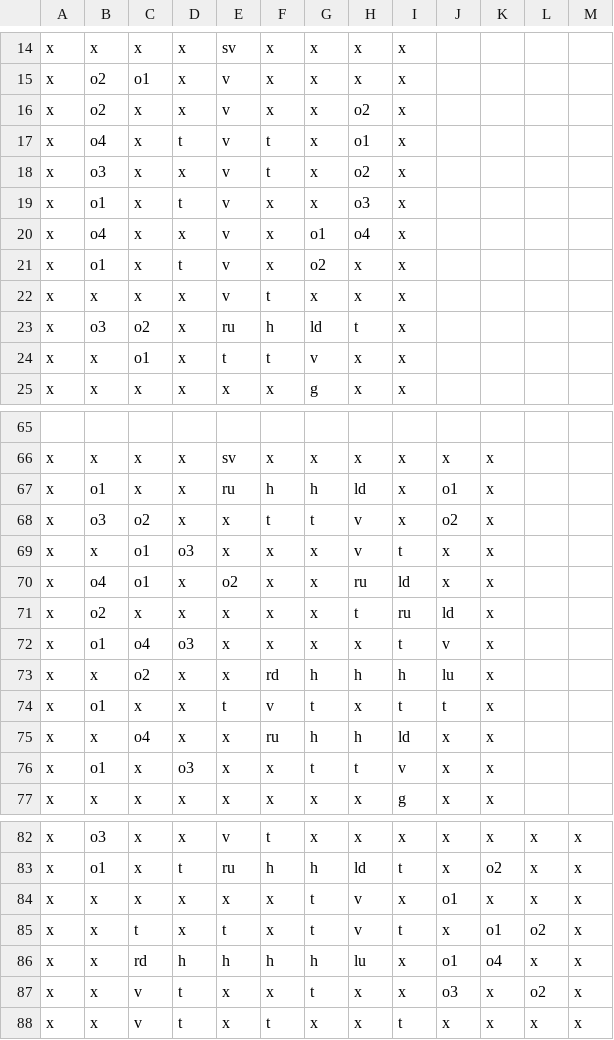
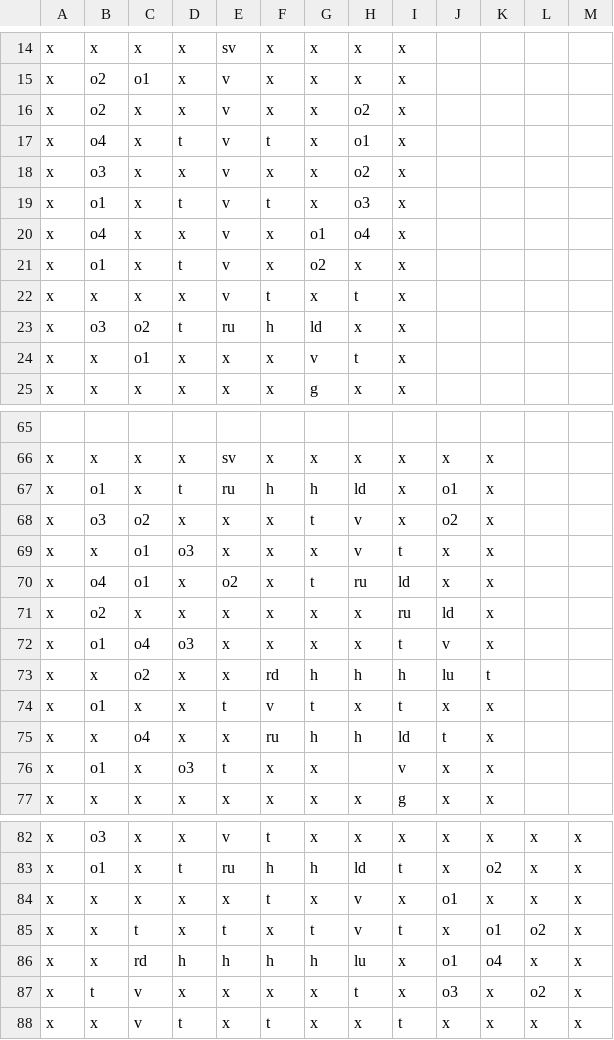
Before and after one commit to darkfuse15/InesGame, a CSV file: Assets/Resources/CSV/0.csv, drawn as a sheet; only a part is shown, gaps mark what is left out; the diff covers the shown part only; the diff names each change by its address in the sheet, - before the commit and + after, or states it on an @@ line.

```diff
--- a/Assets/Resources/CSV/0.csv
+++ b/Assets/Resources/CSV/0.csv
-F18: t
+F18: x
-F19: x
+F19: t
-H22: x
+H22: t
-D23: x
+D23: t
-H23: t
+H23: x
-E24: t
+E24: x
-F24: t
+F24: x
-H24: x
+H24: t
-D67: x
+D67: t
-F68: t
+F68: x
-G70: x
+G70: t
-H71: t
+H71: x
-K73: x
+K73: t
-J74: t
+J74: x
-J75: x
+J75: t
-E76: x
+E76: t
-G76: t
+G76: x
-H76: t
+H76: (empty)
-F84: x
+F84: t
-G84: t
+G84: x
-B87: x
+B87: t
-D87: t
+D87: x
-G87: t
+G87: x
-H87: x
+H87: t
```
Also changed, not shown: 16 edited cells elsewhere in this file, Assets/Resources/CSV/1.csv, Assets/Resources/CSV/2.csv, 18 other files.
